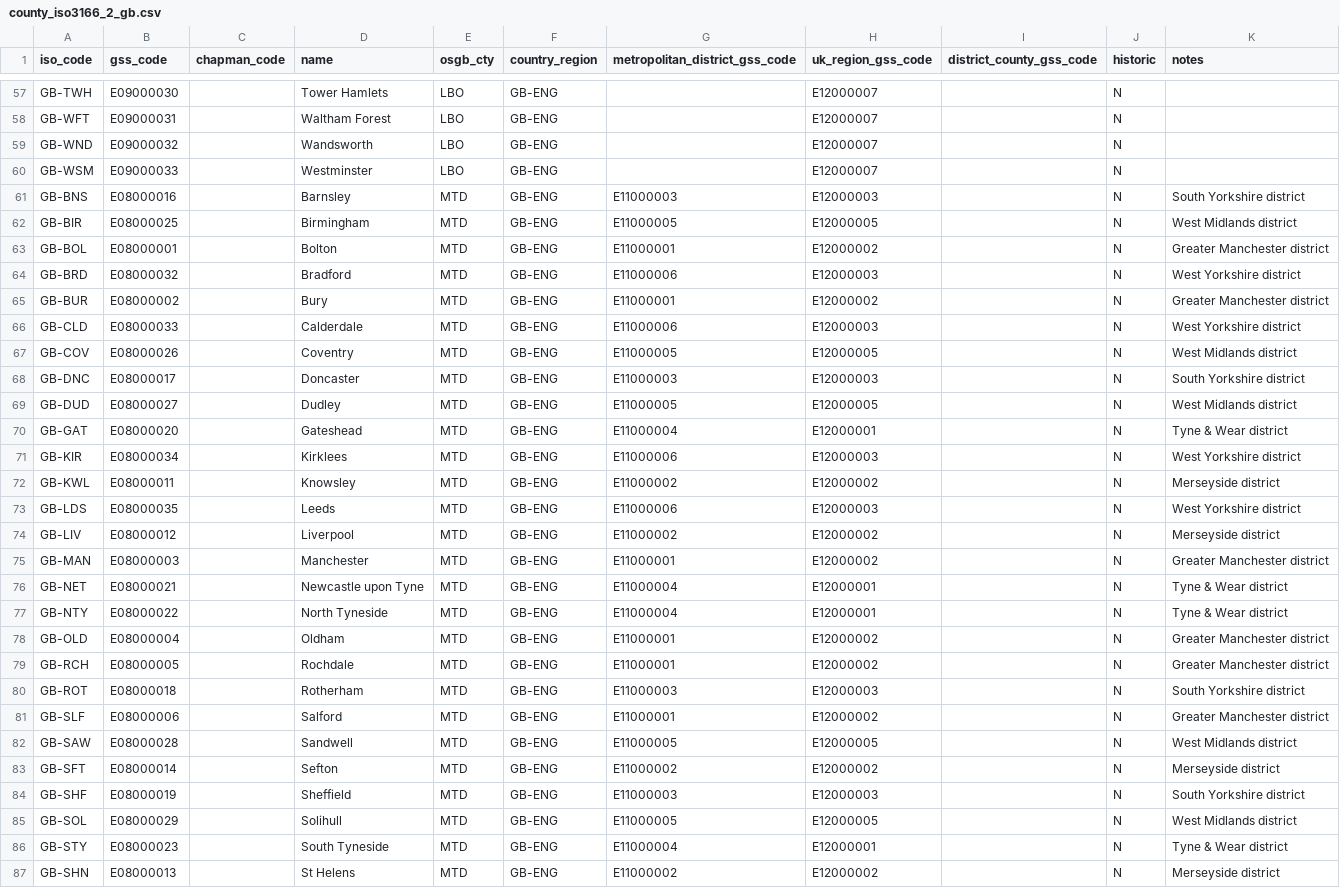
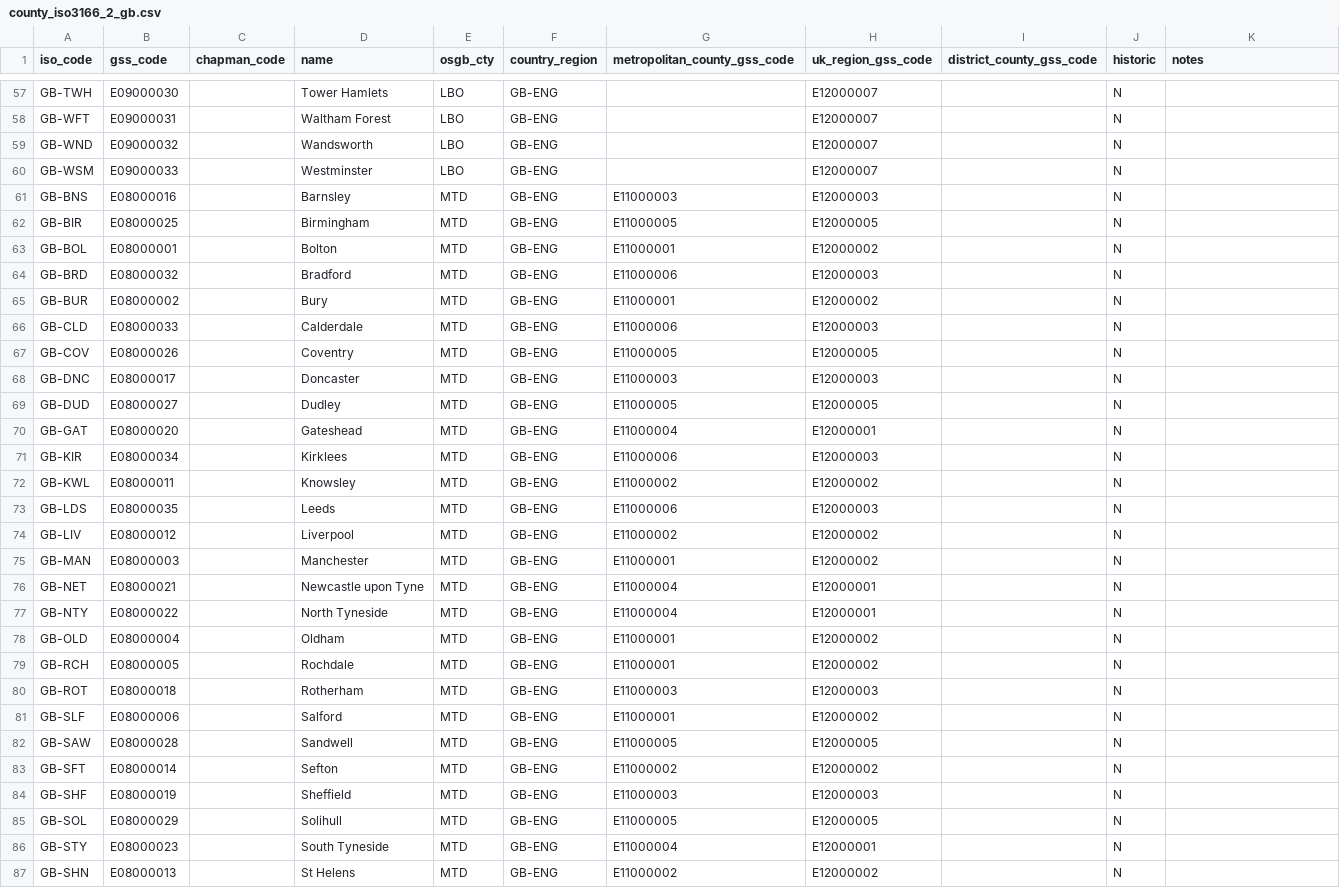
Before and after one commit to academe/UK-Postcodes, a CSV file: county_iso3166_2_gb.csv, drawn as a sheet; only a part is shown, gaps mark what is left out; the diff covers the shown part only.

```diff
--- a/county_iso3166_2_gb.csv
+++ b/county_iso3166_2_gb.csv
@@ -1 +1 @@
-iso_code,gss_code,chapman_code,name,osgb_cty,country_region,metropolitan_district_gss_code,uk_region_gss_code,district_county_gss_code,historic,notes
+iso_code,gss_code,chapman_code,name,osgb_cty,country_region,metropolitan_county_gss_code,uk_region_gss_code,district_county_gss_code,historic,notes
@@ -60,28 +60,28 @@ GB-WND,E09000032,,Wandsworth,LBO,GB-ENG,,E12000007,,N,
 GB-WSM,E09000033,,Westminster,LBO,GB-ENG,,E12000007,,N,
-GB-BNS,E08000016,,Barnsley,MTD,GB-ENG,E11000003,E12000003,,N,South Yorkshire district
-GB-BIR,E08000025,,Birmingham,MTD,GB-ENG,E11000005,E12000005,,N,West Midlands district
-GB-BOL,E08000001,,Bolton,MTD,GB-ENG,E11000001,E12000002,,N,Greater Manchester district
-GB-BRD,E08000032,,Bradford,MTD,GB-ENG,E11000006,E12000003,,N,West Yorkshire district
-GB-BUR,E08000002,,Bury,MTD,GB-ENG,E11000001,E12000002,,N,Greater Manchester district
-GB-CLD,E08000033,,Calderdale,MTD,GB-ENG,E11000006,E12000003,,N,West Yorkshire district
-GB-COV,E08000026,,Coventry,MTD,GB-ENG,E11000005,E12000005,,N,West Midlands district
-GB-DNC,E08000017,,Doncaster,MTD,GB-ENG,E11000003,E12000003,,N,South Yorkshire district
-GB-DUD,E08000027,,Dudley,MTD,GB-ENG,E11000005,E12000005,,N,West Midlands district
-GB-GAT,E08000020,,Gateshead,MTD,GB-ENG,E11000004,E12000001,,N,Tyne & Wear district
-GB-KIR,E08000034,,Kirklees,MTD,GB-ENG,E11000006,E12000003,,N,West Yorkshire district
-GB-KWL,E08000011,,Knowsley,MTD,GB-ENG,E11000002,E12000002,,N,Merseyside district
-GB-LDS,E08000035,,Leeds,MTD,GB-ENG,E11000006,E12000003,,N,West Yorkshire district
-GB-LIV,E08000012,,Liverpool,MTD,GB-ENG,E11000002,E12000002,,N,Merseyside district
-GB-MAN,E08000003,,Manchester,MTD,GB-ENG,E11000001,E12000002,,N,Greater Manchester district
-GB-NET,E08000021,,Newcastle upon Tyne,MTD,GB-ENG,E11000004,E12000001,,N,Tyne & Wear district
-GB-NTY,E08000022,,North Tyneside,MTD,GB-ENG,E11000004,E12000001,,N,Tyne & Wear district
-GB-OLD,E08000004,,Oldham,MTD,GB-ENG,E11000001,E12000002,,N,Greater Manchester district
-GB-RCH,E08000005,,Rochdale,MTD,GB-ENG,E11000001,E12000002,,N,Greater Manchester district
-GB-ROT,E08000018,,Rotherham,MTD,GB-ENG,E11000003,E12000003,,N,South Yorkshire district
-GB-SLF,E08000006,,Salford,MTD,GB-ENG,E11000001,E12000002,,N,Greater Manchester district
-GB-SAW,E08000028,,Sandwell,MTD,GB-ENG,E11000005,E12000005,,N,West Midlands district
-GB-SFT,E08000014,,Sefton,MTD,GB-ENG,E11000002,E12000002,,N,Merseyside district
-GB-SHF,E08000019,,Sheffield,MTD,GB-ENG,E11000003,E12000003,,N,South Yorkshire district
-GB-SOL,E08000029,,Solihull,MTD,GB-ENG,E11000005,E12000005,,N,West Midlands district
-GB-STY,E08000023,,South Tyneside,MTD,GB-ENG,E11000004,E12000001,,N,Tyne & Wear district
-GB-SHN,E08000013,,St Helens,MTD,GB-ENG,E11000002,E12000002,,N,Merseyside district
+GB-BNS,E08000016,,Barnsley,MTD,GB-ENG,E11000003,E12000003,,N,
+GB-BIR,E08000025,,Birmingham,MTD,GB-ENG,E11000005,E12000005,,N,
+GB-BOL,E08000001,,Bolton,MTD,GB-ENG,E11000001,E12000002,,N,
+GB-BRD,E08000032,,Bradford,MTD,GB-ENG,E11000006,E12000003,,N,
+GB-BUR,E08000002,,Bury,MTD,GB-ENG,E11000001,E12000002,,N,
+GB-CLD,E08000033,,Calderdale,MTD,GB-ENG,E11000006,E12000003,,N,
+GB-COV,E08000026,,Coventry,MTD,GB-ENG,E11000005,E12000005,,N,
+GB-DNC,E08000017,,Doncaster,MTD,GB-ENG,E11000003,E12000003,,N,
+GB-DUD,E08000027,,Dudley,MTD,GB-ENG,E11000005,E12000005,,N,
+GB-GAT,E08000020,,Gateshead,MTD,GB-ENG,E11000004,E12000001,,N,
+GB-KIR,E08000034,,Kirklees,MTD,GB-ENG,E11000006,E12000003,,N,
+GB-KWL,E08000011,,Knowsley,MTD,GB-ENG,E11000002,E12000002,,N,
+GB-LDS,E08000035,,Leeds,MTD,GB-ENG,E11000006,E12000003,,N,
+GB-LIV,E08000012,,Liverpool,MTD,GB-ENG,E11000002,E12000002,,N,
+GB-MAN,E08000003,,Manchester,MTD,GB-ENG,E11000001,E12000002,,N,
+GB-NET,E08000021,,Newcastle upon Tyne,MTD,GB-ENG,E11000004,E12000001,,N,
+GB-NTY,E08000022,,North Tyneside,MTD,GB-ENG,E11000004,E12000001,,N,
+GB-OLD,E08000004,,Oldham,MTD,GB-ENG,E11000001,E12000002,,N,
+GB-RCH,E08000005,,Rochdale,MTD,GB-ENG,E11000001,E12000002,,N,
+GB-ROT,E08000018,,Rotherham,MTD,GB-ENG,E11000003,E12000003,,N,
+GB-SLF,E08000006,,Salford,MTD,GB-ENG,E11000001,E12000002,,N,
+GB-SAW,E08000028,,Sandwell,MTD,GB-ENG,E11000005,E12000005,,N,
+GB-SFT,E08000014,,Sefton,MTD,GB-ENG,E11000002,E12000002,,N,
+GB-SHF,E08000019,,Sheffield,MTD,GB-ENG,E11000003,E12000003,,N,
+GB-SOL,E08000029,,Solihull,MTD,GB-ENG,E11000005,E12000005,,N,
+GB-STY,E08000023,,South Tyneside,MTD,GB-ENG,E11000004,E12000001,,N,
+GB-SHN,E08000013,,St Helens,MTD,GB-ENG,E11000002,E12000002,,N,
```
Also changed, not shown: 15 added rows and 11 edited cells elsewhere in this file, england-metropolitan-districts.csv, osgb-area-codes.csv, 3 other files.
